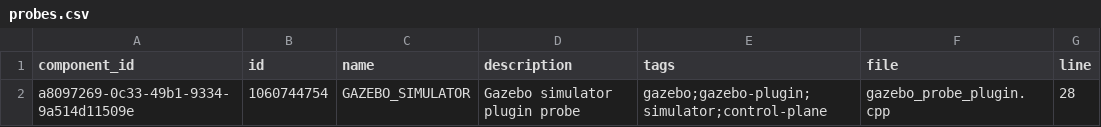
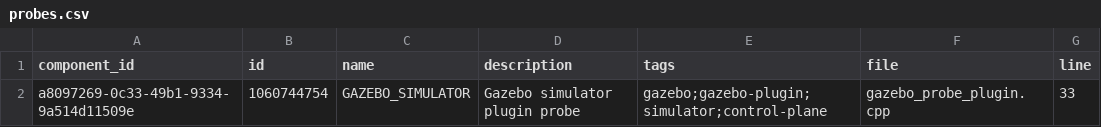
Before and after one commit to auxoncorp/PX4-SITL_gazebo, a CSV file: gazebo-component/probes.csv, drawn as a sheet.

```diff
--- a/gazebo-component/probes.csv
+++ b/gazebo-component/probes.csv
@@ -1,2 +1,2 @@
 component_id,id,name,description,tags,file,line
-a8097269-0c33-49b1-9334-9a514d11509e,1060744754,GAZEBO_SIMULATOR,Gazebo simulator plugin probe,gazebo;gazebo-plugin;simulator;control-plane,gazebo_probe_plugin.cpp,28
+a8097269-0c33-49b1-9334-9a514d11509e,1060744754,GAZEBO_SIMULATOR,Gazebo simulator plugin probe,gazebo;gazebo-plugin;simulator;control-plane,gazebo_probe_plugin.cpp,33
```
Also changed, not shown: gazebo-component/events.csv, 10 other files.
